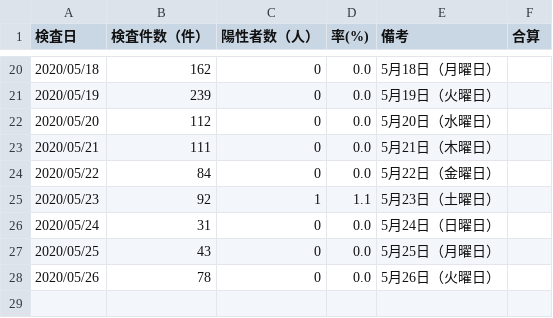
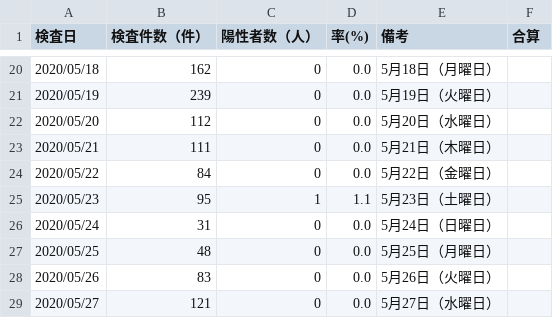
Before and after one commit to yoshitaka7/covid19, a CSV file: inspections_summary.csv, drawn as a sheet; only a part is shown, gaps mark what is left out.

```diff
--- a/inspections_summary.csv
+++ b/inspections_summary.csv
@@ -24,5 +24,6 @@
 2020/05/22,84,0,0.0,5月22日（金曜日）,
-2020/05/23,92,1,1.1,5月23日（土曜日）,
+2020/05/23,95,1,1.1,5月23日（土曜日）,
 2020/05/24,31,0,0.0,5月24日（日曜日）,
-2020/05/25,43,0,0.0,5月25日（月曜日）,
-2020/05/26,78,0,0.0,5月26日（火曜日）,
+2020/05/25,48,0,0.0,5月25日（月曜日）,
+2020/05/26,83,0,0.0,5月26日（火曜日）,
+2020/05/27,121,0,0.0,5月27日（水曜日）,
```
Also changed, not shown: inspection_persons_summary.csv, main_summary_history.csv, 2 other files.
